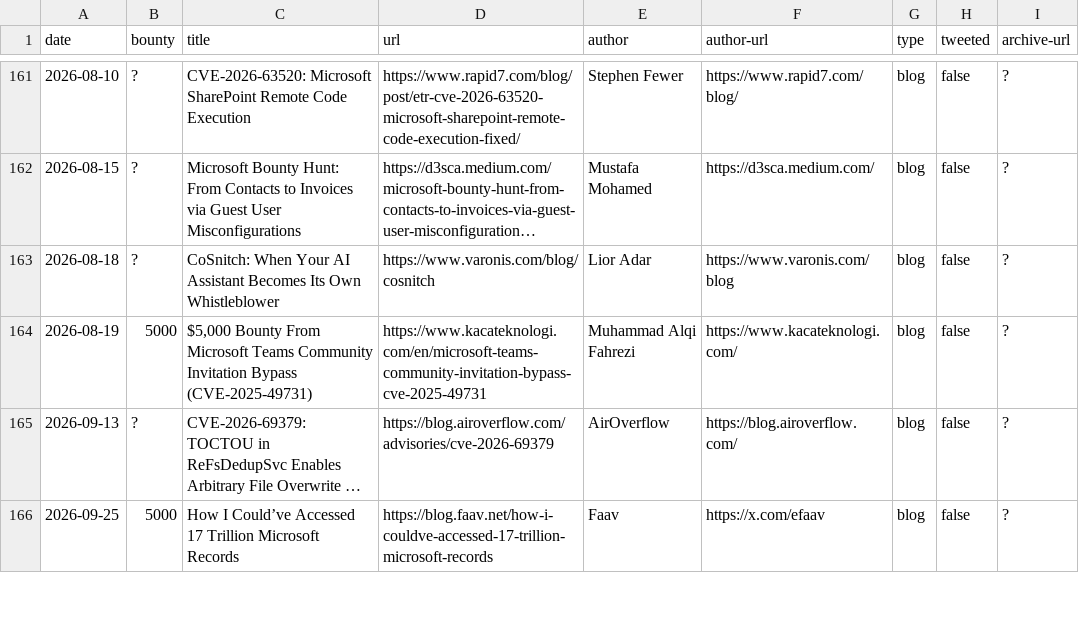
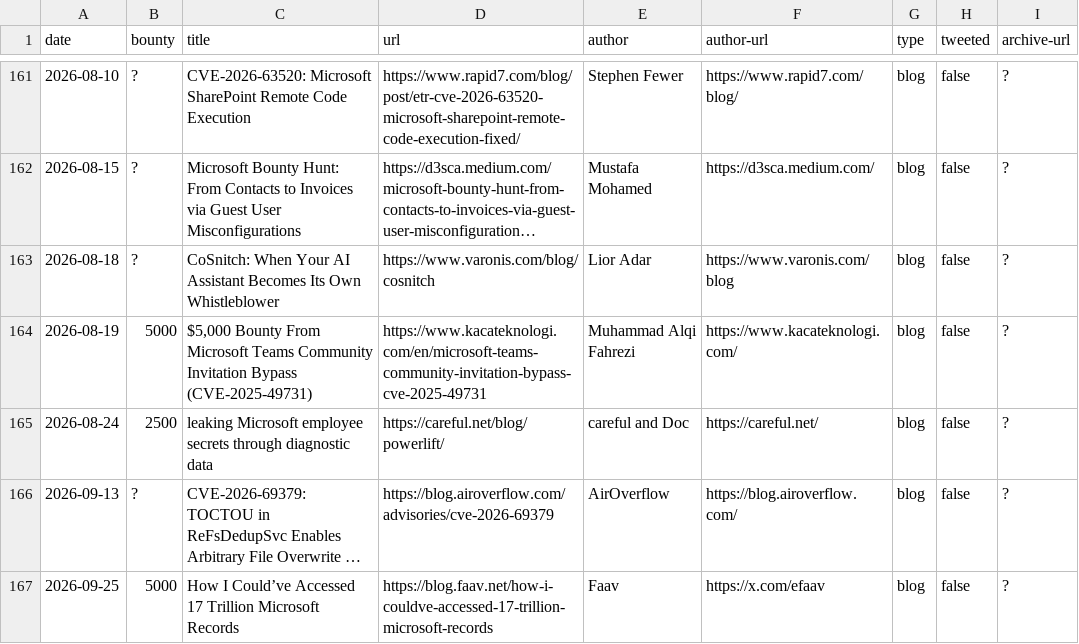
Before and after one commit to bribes/awesome-msrc-writeups, a CSV file: writeups.csv, drawn as a sheet; only a part is shown, gaps mark what is left out; long unchanged cells end in …; the diff names each change by its address in the sheet, - before the commit and + after, or states it on an @@ line.

Commit message:
Add PowerLift MSRC writeup

```diff
--- a/writeups.csv
+++ b/writeups.csv
+row 165: 2026-08-24 | 2500 | leaking Microsoft employee secrets through diagnostic data | https://careful.net/blog/powerlift/ | careful and Doc | https://careful.net/ | blog | false | ?
```
Also changed, not shown: 1 other file.
